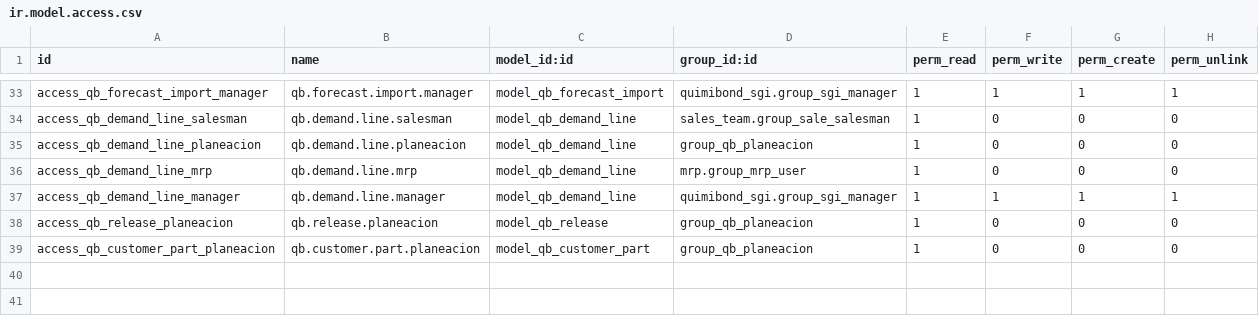
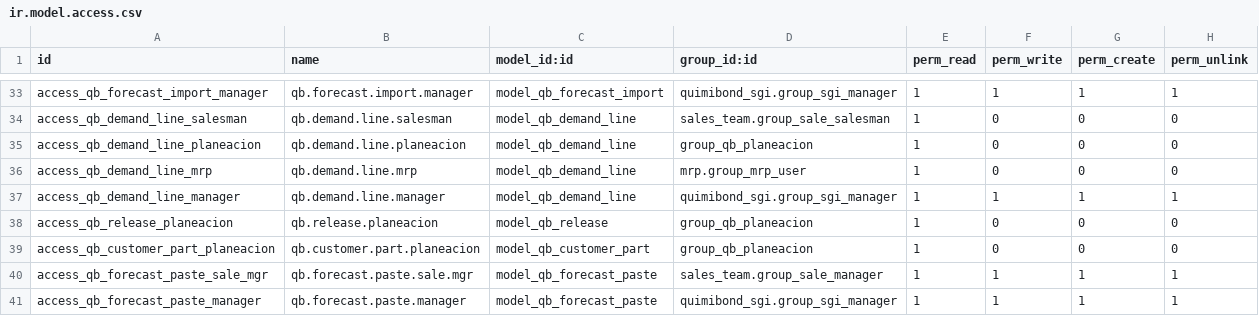
Before and after one commit to quimibond/qb19, a CSV file: addons/quimibond_ventas_presupuesto/security/ir.model.access.csv, drawn as a sheet; only a part is shown, gaps mark what is left out; the diff names each change by its address in the sheet, - before the commit and + after, or states it on an @@ line.

```diff
--- a/addons/quimibond_ventas_presupuesto/security/ir.model.access.csv
+++ b/addons/quimibond_ventas_presupuesto/security/ir.model.access.csv
+row 40: access_qb_forecast_paste_sale_mgr | qb.forecast.paste.sale.mgr | model_qb_forecast_paste | sales_team.group_sale_manager | 1 | 1 | 1 | 1
+row 41: access_qb_forecast_paste_manager | qb.forecast.paste.manager | model_qb_forecast_paste | quimibond_sgi.group_sgi_manager | 1 | 1 | 1 | 1
```
Also changed, not shown: 12 other files.
